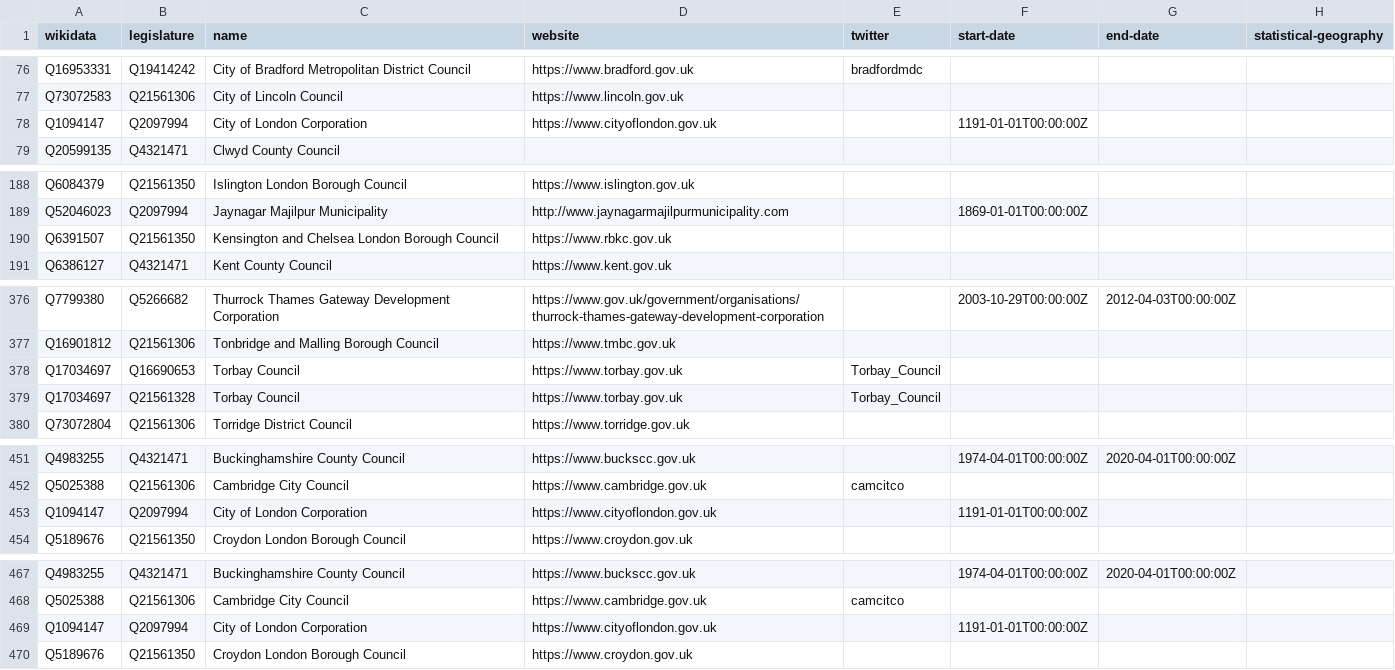
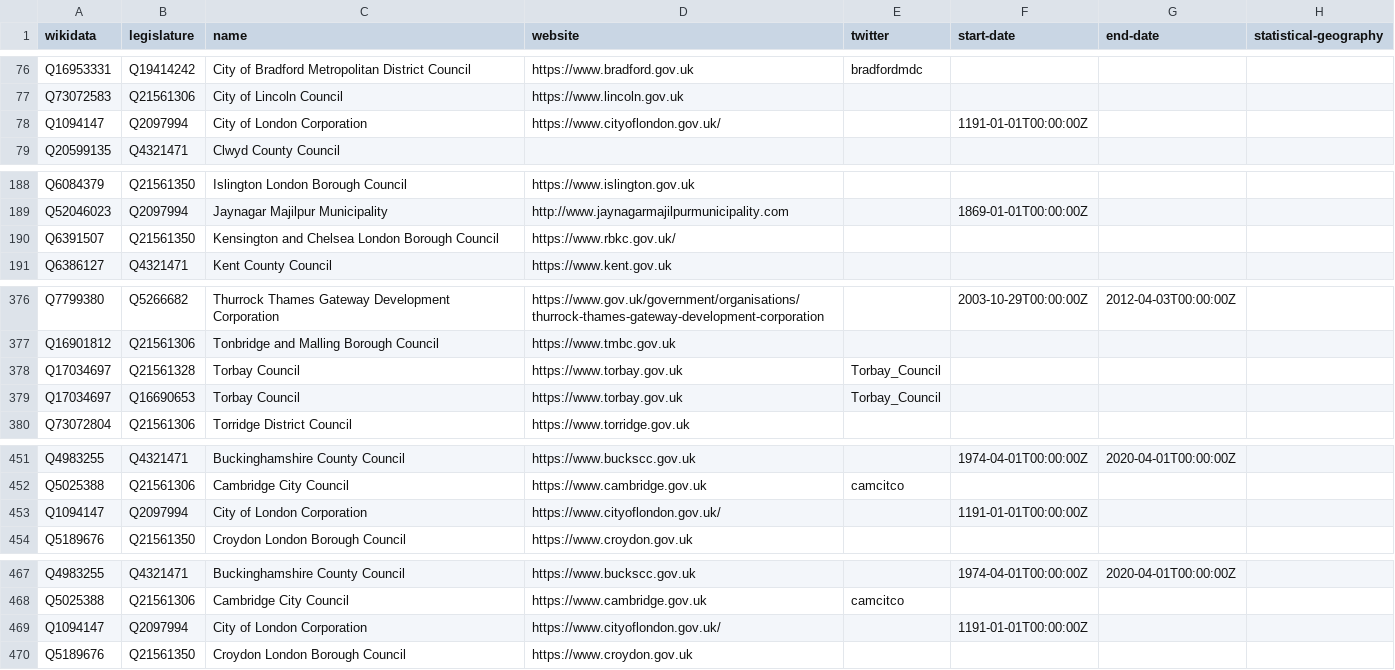
Before and after one commit to digital-land/organisation-dataset, a CSV file: collection/wikidata/legislature.csv, drawn as a sheet; only a part is shown, gaps mark what is left out; the diff covers the shown part only.

```diff
--- a/collection/wikidata/legislature.csv
+++ b/collection/wikidata/legislature.csv
@@ -77,3 +77,3 @@ Q16953331,Q19414242,City of Bradford Metropolitan District Council,https://www.b
 Q73072583,Q21561306,City of Lincoln Council,https://www.lincoln.gov.uk,,,,
-Q1094147,Q2097994,City of London Corporation,https://www.cityoflondon.gov.uk,,1191-01-01T00:00:00Z,,
+Q1094147,Q2097994,City of London Corporation,https://www.cityoflondon.gov.uk/,,1191-01-01T00:00:00Z,,
 Q20599135,Q4321471,Clwyd County Council,,,,,
@@ -189,3 +189,3 @@ Q6084379,Q21561350,Islington London Borough Council,https://www.islington.gov.uk
 Q52046023,Q2097994,Jaynagar Majilpur Municipality,http://www.jaynagarmajilpurmunicipality.com,,1869-01-01T00:00:00Z,,
-Q6391507,Q21561350,Kensington and Chelsea London Borough Council,https://www.rbkc.gov.uk,,,,
+Q6391507,Q21561350,Kensington and Chelsea London Borough Council,https://www.rbkc.gov.uk/,,,,
 Q6386127,Q4321471,Kent County Council,https://www.kent.gov.uk,,,,
@@ -377,4 +377,4 @@ Q7799380,Q5266682,Thurrock Thames Gateway Development Corporation,https://www.go
 Q16901812,Q21561306,Tonbridge and Malling Borough Council,https://www.tmbc.gov.uk,,,,
+Q17034697,Q21561328,Torbay Council,https://www.torbay.gov.uk,Torbay_Council,,,
 Q17034697,Q16690653,Torbay Council,https://www.torbay.gov.uk,Torbay_Council,,,
-Q17034697,Q21561328,Torbay Council,https://www.torbay.gov.uk,Torbay_Council,,,
 Q73072804,Q21561306,Torridge District Council,https://www.torridge.gov.uk,,,,
@@ -452,3 +452,3 @@ Q4983255,Q4321471,Buckinghamshire County Council,https://www.buckscc.gov.uk,,197
 Q5025388,Q21561306,Cambridge City Council,https://www.cambridge.gov.uk,camcitco,,,
-Q1094147,Q2097994,City of London Corporation,https://www.cityoflondon.gov.uk,,1191-01-01T00:00:00Z,,
+Q1094147,Q2097994,City of London Corporation,https://www.cityoflondon.gov.uk/,,1191-01-01T00:00:00Z,,
 Q5189676,Q21561350,Croydon London Borough Council,https://www.croydon.gov.uk,,,,
@@ -468,3 +468,3 @@ Q4983255,Q4321471,Buckinghamshire County Council,https://www.buckscc.gov.uk,,197
 Q5025388,Q21561306,Cambridge City Council,https://www.cambridge.gov.uk,camcitco,,,
-Q1094147,Q2097994,City of London Corporation,https://www.cityoflondon.gov.uk,,1191-01-01T00:00:00Z,,
+Q1094147,Q2097994,City of London Corporation,https://www.cityoflondon.gov.uk/,,1191-01-01T00:00:00Z,,
 Q5189676,Q21561350,Croydon London Borough Council,https://www.croydon.gov.uk,,,,
```
Also changed, not shown: 1 moved row elsewhere in this file, collection/organisation.csv.
